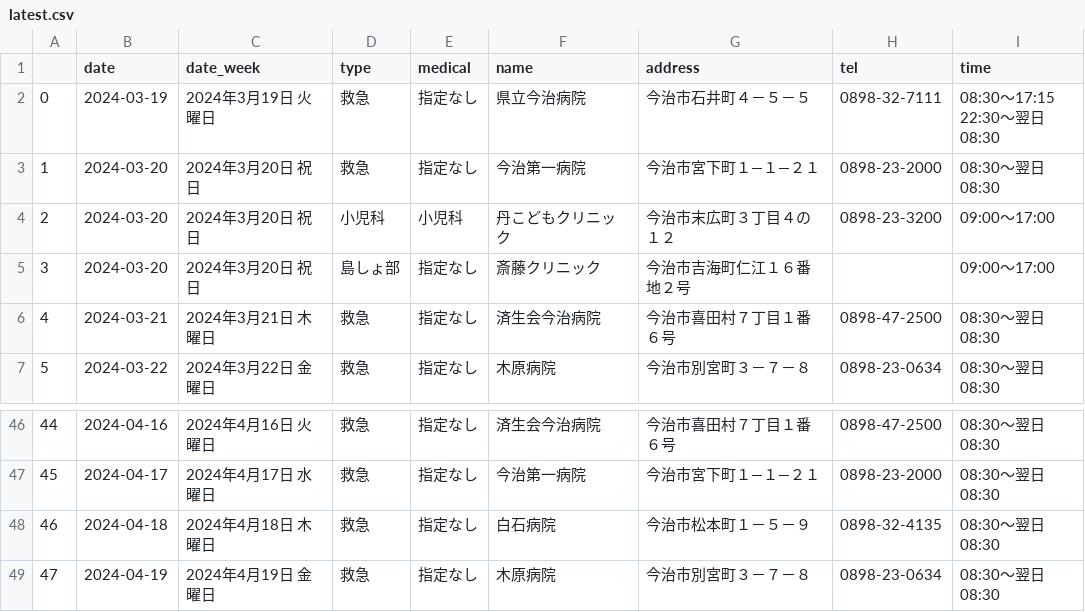
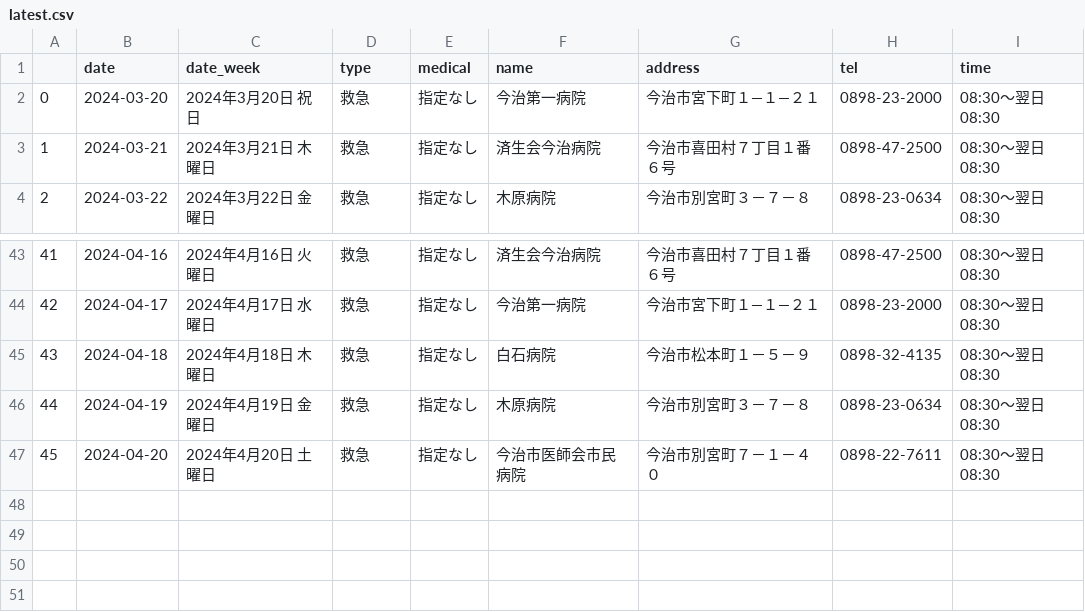
Before and after one commit to imabari/er-bot, a CSV file: latest.csv, drawn as a sheet; only a part is shown, gaps mark what is left out; removed rows and columns are numbered as before the commit, all else as after; ↵ is a line break in a cell; the diff names each change by its address in the sheet, - before the commit and + after, or states it on an @@ line.

```diff
--- a/latest.csv
+++ b/latest.csv
-row 2: 0 | 2024-03-19 | 2024年3月19日 火曜日 | 救急 | 指定なし | 県立今治病院 | 今治市石井町４－５－５ | 0898-32-7111 | 08:30～17:15 ↵ 22:30～翌日08:30
@@ column A renumbered between rows 2 and 46 @@
-row 4: 2 | 2024-03-20 | 2024年3月20日 祝日 | 小児科 | 小児科 | 丹こどもクリニック | 今治市末広町３丁目４の１２ | 0898-23-3200 | 09:00～17:00
-row 5: 3 | 2024-03-20 | 2024年3月20日 祝日 | 島しょ部 | 指定なし | 斎藤クリニック | 今治市吉海町仁江１６番地２号 |  | 09:00～17:00
+row 47: 45 | 2024-04-20 | 2024年4月20日 土曜日 | 救急 | 指定なし | 今治市医師会市民病院 | 今治市別宮町７－１－４０ | 0898-22-7611 | 08:30～翌日08:30
```
Also changed, not shown: 1 other file.
